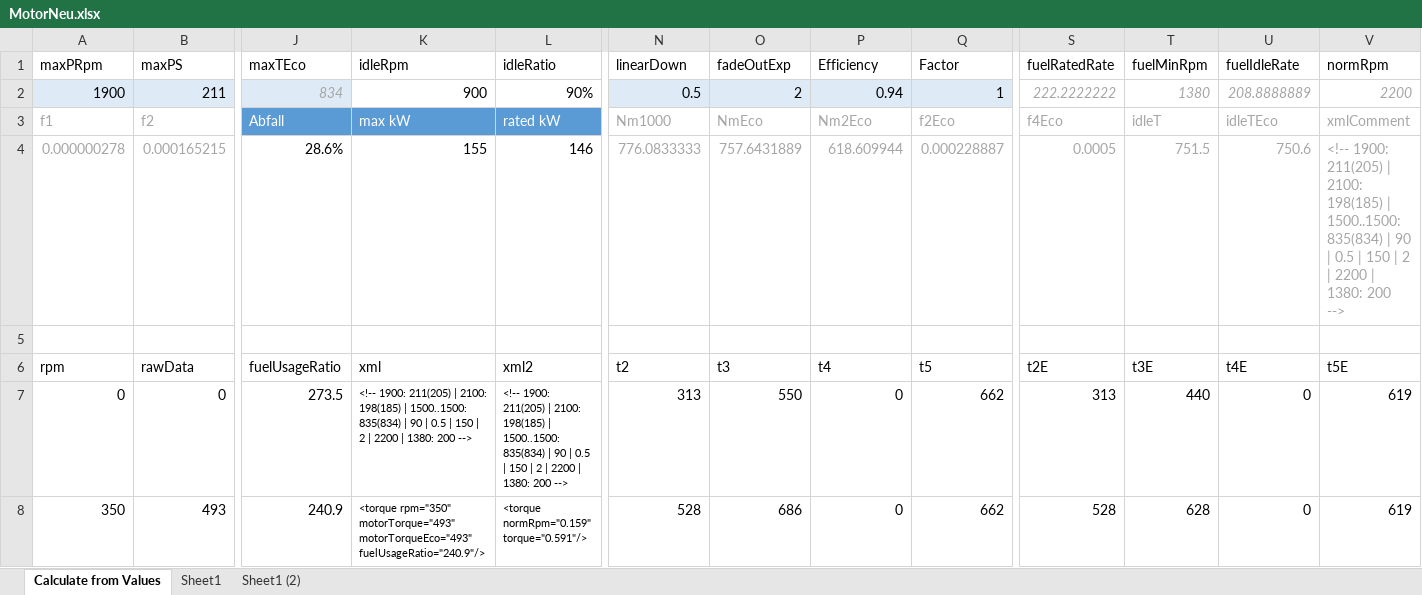
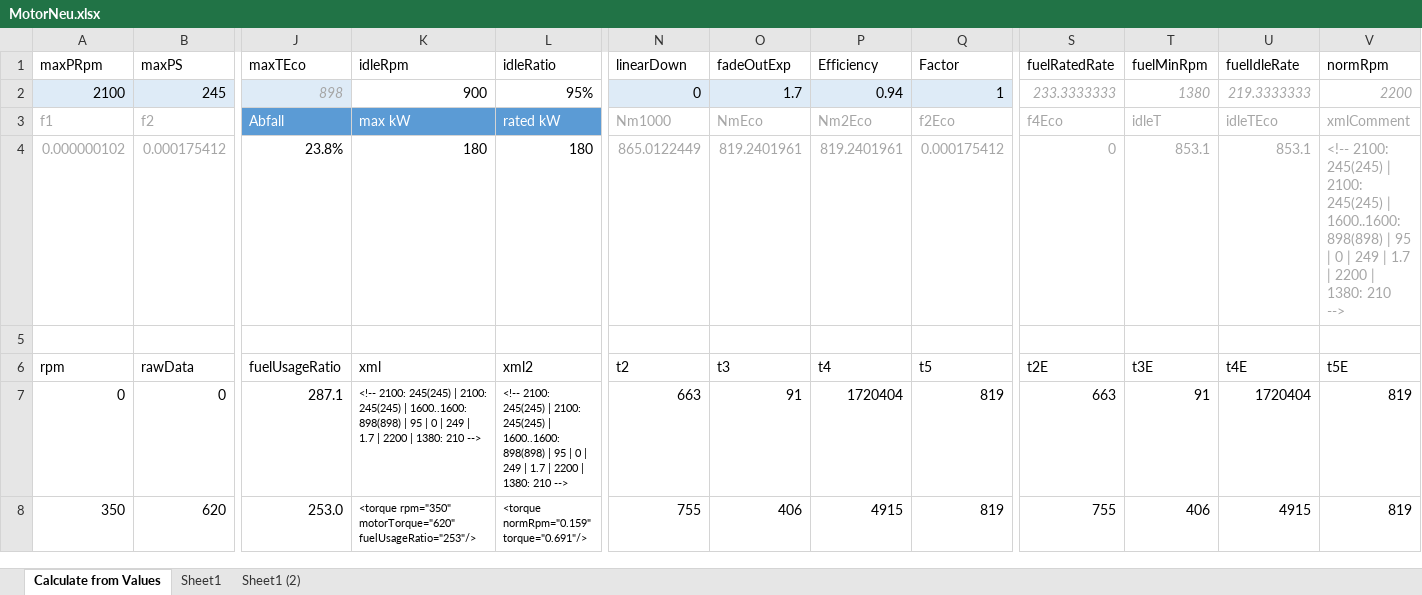
Before and after one commit to Mogli12/GearboxAddon, an Excel workbook: Documents/MotorNeu.xlsx, sheet Calculate from Values, drawn as a sheet; only a part is shown, gaps mark what is left out; values as stored, in another font and other column widths than the file's, no borders; charts and pictures and conditional formats and table styles not drawn; removed rows and columns are numbered as before the commit, all else as after; rows hold the shown columns only; the diff covers the shown part only; the diff names each change by its address in the sheet, - before the commit and + after, or states it on an @@ line.

```diff
--- a/Documents/MotorNeu.xlsx (sheet Calculate from Values)
+++ b/Documents/MotorNeu.xlsx (sheet Calculate from Values)
-row 2: 1900 | 211 | 834 | 900 | 90% | 0.5 | 2 | 0.94 | 1 | 222.2222222 | 1380 | 208.8888889 | 2200
+row 2: 2100 | 245 | 898 | 900 | 95% | 0 | 1.7 | 0.94 | 1 | 233.3333333 | 1380 | 219.3333333 | 2200
-row 4: 0.000000278 | 0.000165215 | 28.6% | 155 | 146 | 776.0833333 | 757.6431889 | 618.609944 | 0.000228887 | 0.0005 | 751.5 | 750.6 | <!-- 1900: 211(205) | 2100: 198(185) | 1500..1500: 835(834) | 90 | 0.5 | 150 | 2 | 2200 | 1380: 200 -->
+row 4: 0.000000102 | 0.000175412 | 23.8% | 180 | 180 | 865.0122449 | 819.2401961 | 819.2401961 | 0.000175412 | 0 | 853.1 | 853.1 | <!-- 2100: 245(245) | 2100: 245(245) | 1600..1600: 898(898) | 95 | 0 | 249 | 1.7 | 2200 | 1380: 210 -->
-J7 (maxTEco): 273.5
+J7 (maxTEco): 287.1
-K7 (idleRpm): <!-- 1900: 211(205) | 2100: 198(185) | 1500..1500: 835(834) | 90 | 0.5 | 150 | 2 | 2200 | 1380: 200 -->
+K7 (idleRpm): <!-- 2100: 245(245) | 2100: 245(245) | 1600..1600: 898(898) | 95 | 0 | 249 | 1.7 | 2200 | 1380: 210 -->
-L7 (idleRatio): <!-- 1900: 211(205) | 2100: 198(185) | 1500..1500: 835(834) | 90 | 0.5 | 150 | 2 | 2200 | 1380: 200 -->
+L7 (idleRatio): <!-- 2100: 245(245) | 2100: 245(245) | 1600..1600: 898(898) | 95 | 0 | 249 | 1.7 | 2200 | 1380: 210 -->
-N7 (linearDown): 313
+N7 (linearDown): 663
-O7 (fadeOutExp): 550
+O7 (fadeOutExp): 91
-P7 (Efficiency): 0
+P7 (Efficiency): 1720404
-Q7:Q8 (Factor): 662
+Q7:Q8 (Factor): 819
-S7 (fuelRatedRate): 313
+S7 (fuelRatedRate): 663
-T7 (fuelMinRpm): 440
+T7 (fuelMinRpm): 91
-U7 (fuelIdleRate): 0
+U7 (fuelIdleRate): 1720404
-V7:V8 (normRpm): 619
+V7:V8 (normRpm): 819
-B8 (maxPS): 493
+B8 (maxPS): 620
-J8 (maxTEco): 240.9
+J8 (maxTEco): 253.0
-K8 (idleRpm): <torque rpm="350" motorTorque="493" motorTorqueEco="493" fuelUsageRatio="240.9"/>
+K8 (idleRpm): <torque rpm="350" motorTorque="620" fuelUsageRatio="253"/>
-L8 (idleRatio): <torque normRpm="0.159" torque="0.591"/>
+L8 (idleRatio): <torque normRpm="0.159" torque="0.691"/>
-N8 (linearDown): 528
+N8 (linearDown): 755
-O8 (fadeOutExp): 686
+O8 (fadeOutExp): 406
-P8 (Efficiency): 0
+P8 (Efficiency): 4915
-S8 (fuelRatedRate): 528
+S8 (fuelRatedRate): 755
-T8 (fuelMinRpm): 628
+T8 (fuelMinRpm): 406
-U8 (fuelIdleRate): 0
+U8 (fuelIdleRate): 4915
```
Also changed, not shown: 620 edited cells elsewhere in this sheet, charts or pictures, 5 other files.
